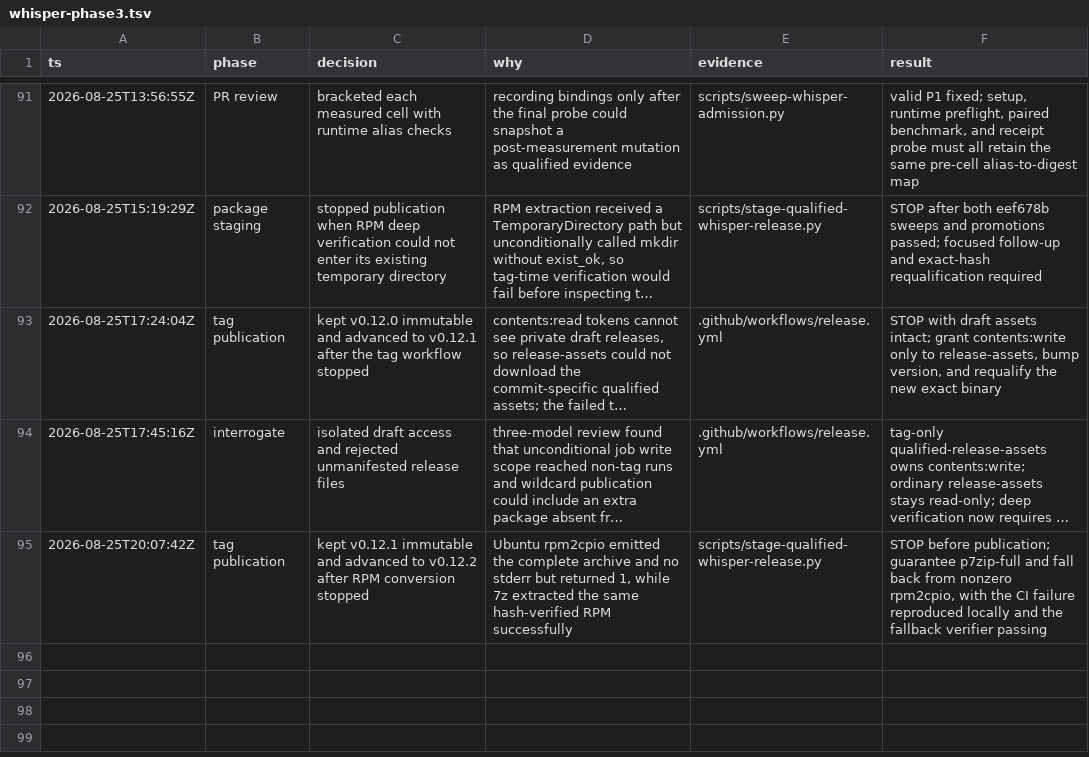
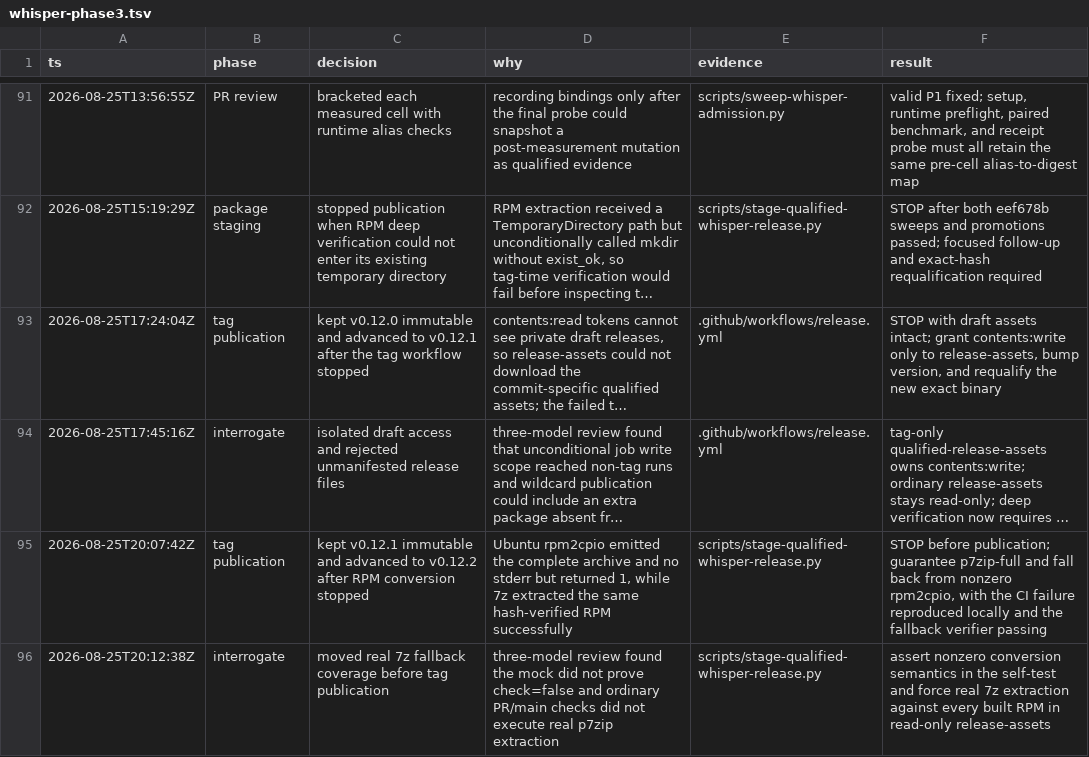
Before and after one commit to ddv1982/echo, a TSV file: .audit/whisper-phase3.tsv, drawn as a sheet; only a part is shown, gaps mark what is left out; long unchanged cells end in ….

Commit message:
Smoke-test real RPM fallback extraction

```diff
--- a/.audit/whisper-phase3.tsv
+++ b/.audit/whisper-phase3.tsv
@@ -95 +95,2 @@ ts	phase	decision	why	evidence	result
 2026-08-25T20:07:42Z	tag publication	kept v0.12.1 immutable and advanced to v0.12.2 after RPM conversion stopped	Ubuntu rpm2cpio emitted the complete archive and no stderr but returned 1, while 7z extracted the same hash-verified RPM successfully	scripts/stage-qualified-whisper-release.py	STOP before publication; guarantee p7zip-full and fall back from nonzero rpm2cpio, with the CI failure reproduced locally and the fallback verifier passing
+2026-08-25T20:12:38Z	interrogate	moved real 7z fallback coverage before tag publication	three-model review found the mock did not prove check=false and ordinary PR/main checks did not execute real p7zip extraction	scripts/stage-qualified-whisper-release.py	assert nonzero conversion semantics in the self-test and force real 7z extraction against every built RPM in read-only release-assets
```
Also changed, not shown: 2 other files.
